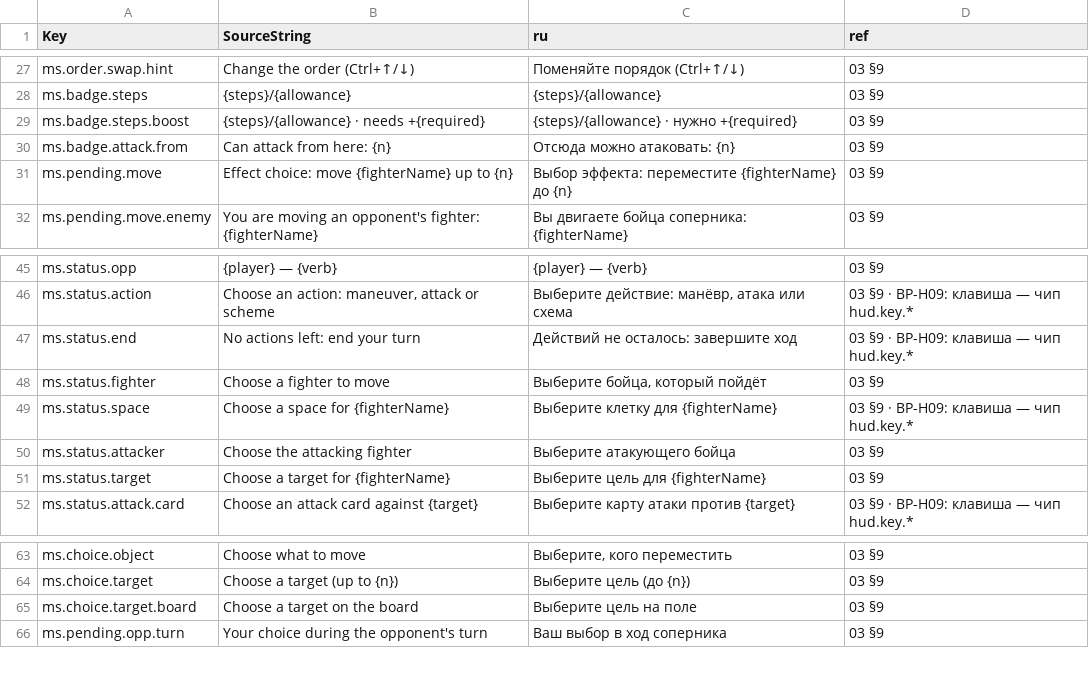
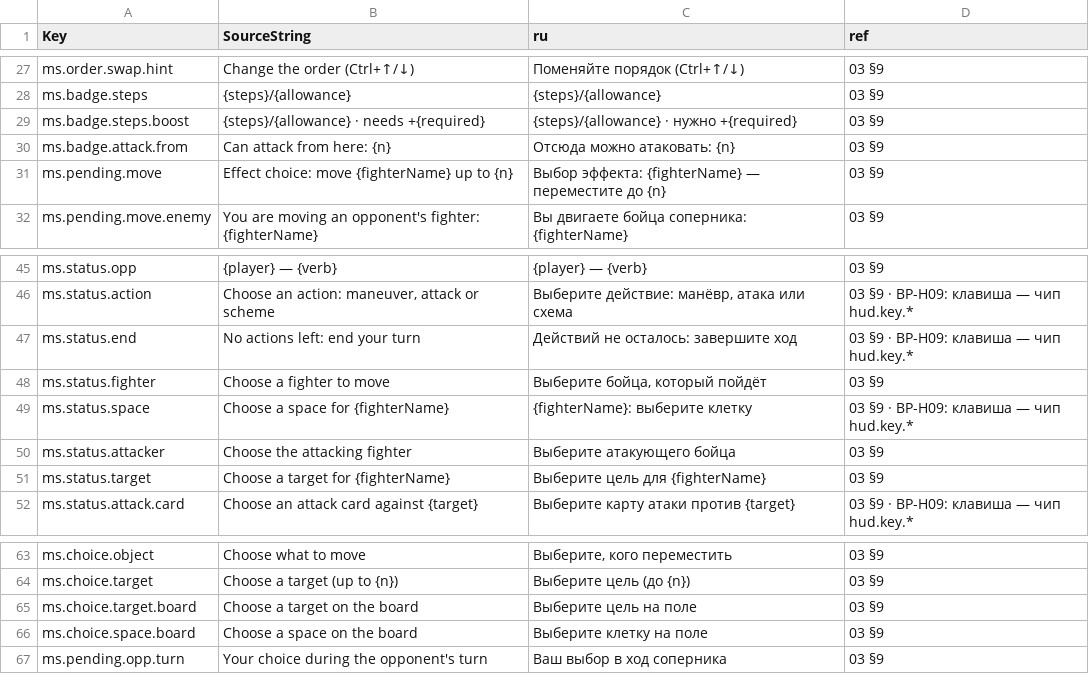
Before and after one commit to renlok87/unmatched, a CSV file: docs/unreal/contracts/hud/st-ms.csv, drawn as a sheet; only a part is shown, gaps mark what is left out.

```diff
--- a/docs/unreal/contracts/hud/st-ms.csv
+++ b/docs/unreal/contracts/hud/st-ms.csv
@@ -30,3 +30,3 @@ ms.badge.steps.boost,{steps}/{allowance} · needs +{required},{steps}/{allowance
 ms.badge.attack.from,Can attack from here: {n},Отсюда можно атаковать: {n},03 §9
-ms.pending.move,Effect choice: move {fighterName} up to {n},Выбор эффекта: переместите {fighterName} до {n},03 §9
+ms.pending.move,Effect choice: move {fighterName} up to {n},Выбор эффекта: {fighterName} — переместите до {n},03 §9
 ms.pending.move.enemy,You are moving an opponent's fighter: {fighterName},Вы двигаете бойца соперника: {fighterName},03 §9
@@ -48,3 +48,3 @@ ms.status.end,No actions left: end your turn,Действий не остало
 ms.status.fighter,Choose a fighter to move,"Выберите бойца, который пойдёт",03 §9
-ms.status.space,Choose a space for {fighterName},Выберите клетку для {fighterName},03 §9 · ВР-H09: клавиша — чип hud.key.*
+ms.status.space,Choose a space for {fighterName},{fighterName}: выберите клетку,03 §9 · ВР-H09: клавиша — чип hud.key.*
 ms.status.attacker,Choose the attacking fighter,Выберите атакующего бойца,03 §9
@@ -65,2 +65,3 @@ ms.choice.target,Choose a target (up to {n}),Выберите цель (до {n}
 ms.choice.target.board,Choose a target on the board,Выберите цель на поле,03 §9
+ms.choice.space.board,Choose a space on the board,Выберите клетку на поле,03 §9
 ms.pending.opp.turn,Your choice during the opponent's turn,Ваш выбор в ход соперника,03 §9
```
Also changed, not shown: 17 other files.
